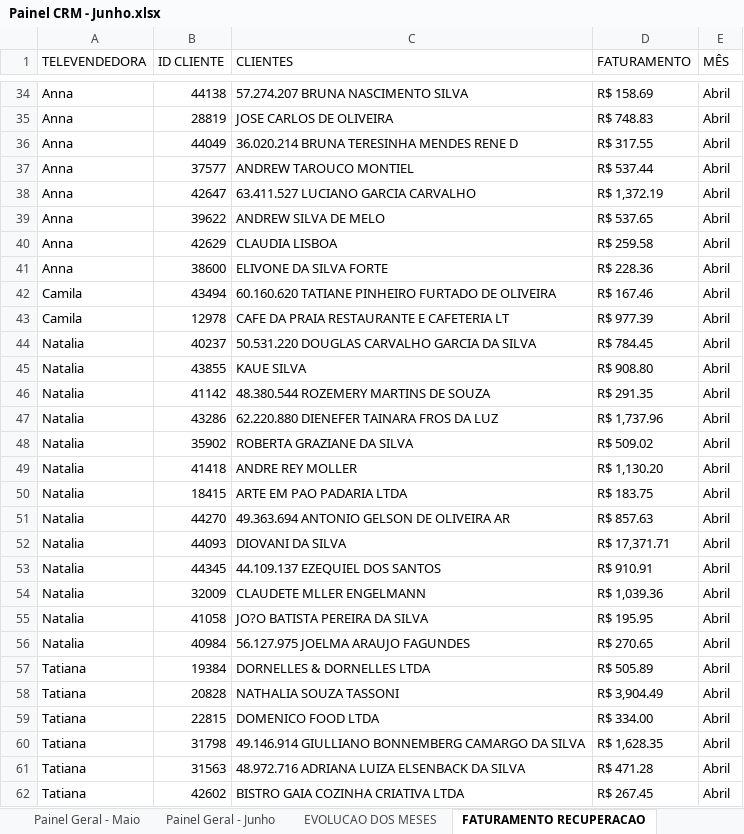
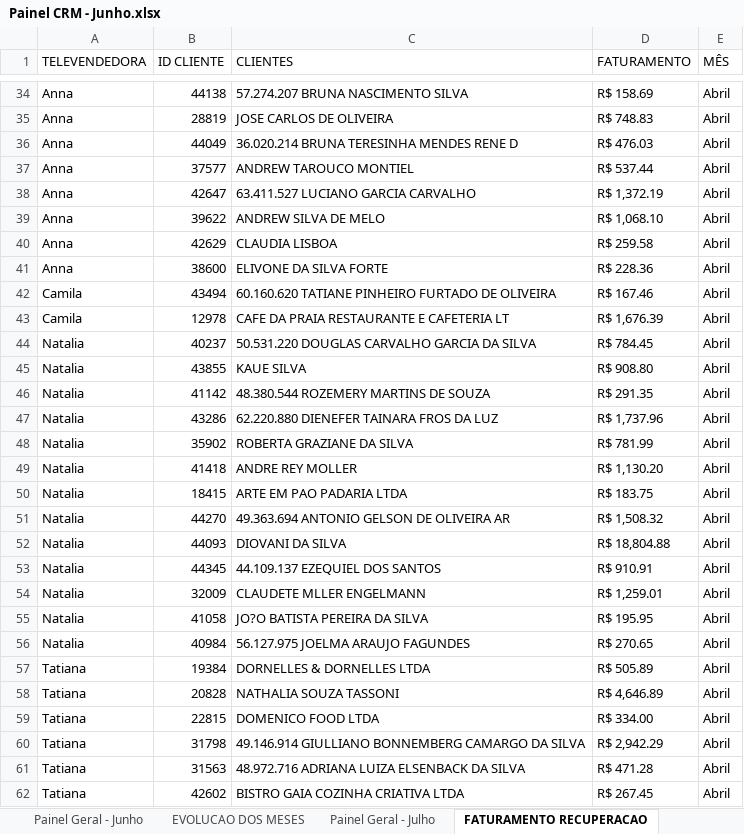
Before and after one commit to echevarria-bi/crm-recuperacao, an Excel workbook: Painel CRM - Junho.xlsx, sheet FATURAMENTO RECUPERACAO, drawn as a sheet; only a part is shown, gaps mark what is left out; values as stored, in another font and other column widths than the file's, no cell formats; conditional formats not drawn; the diff covers the shown part only; the diff names each change by its address in the sheet, - before the commit and + after, or states it on an @@ line.

Commit message:
fix: use VALOR RECUPERADO POR MES for faturamento, fix XLSX CDN race, fix remote overwrite

```diff
--- a/Painel CRM - Junho.xlsx (sheet FATURAMENTO RECUPERACAO)
+++ b/Painel CRM - Junho.xlsx (sheet FATURAMENTO RECUPERACAO)
+sheet tab: Painel Geral - Julho
-D36 (FATURAMENTO): R$ 317.55
+D36 (FATURAMENTO): R$ 476.03
-D39 (FATURAMENTO): R$ 537.65
+D39 (FATURAMENTO): R$ 1,068.10
-D43 (FATURAMENTO): R$ 977.39
+D43 (FATURAMENTO): R$ 1,676.39
-D48 (FATURAMENTO): R$ 509.02
+D48 (FATURAMENTO): R$ 781.99
-D51 (FATURAMENTO): R$ 857.63
+D51 (FATURAMENTO): R$ 1,508.32
-D52 (FATURAMENTO): R$ 17,371.71
+D52 (FATURAMENTO): R$ 18,804.88
-D54 (FATURAMENTO): R$ 1,039.36
+D54 (FATURAMENTO): R$ 1,259.01
-D58 (FATURAMENTO): R$ 3,904.49
+D58 (FATURAMENTO): R$ 4,646.89
-D60 (FATURAMENTO): R$ 1,628.35
+D60 (FATURAMENTO): R$ 2,942.29
```
Also changed, not shown: 21 added rows and 128 edited cells elsewhere in this sheet, sheet EVOLUCAO DOS MESES, sheet Painel Geral - Junho, sheet Painel Geral - Maio, sheet Painel Geral - Abril, cell formats, formulas that keep their value, 1 other file.
